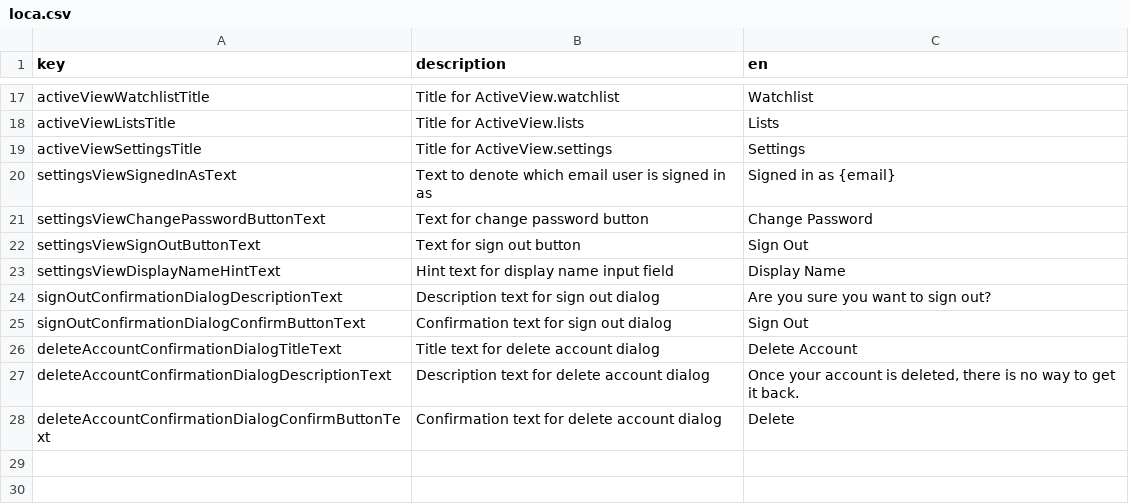
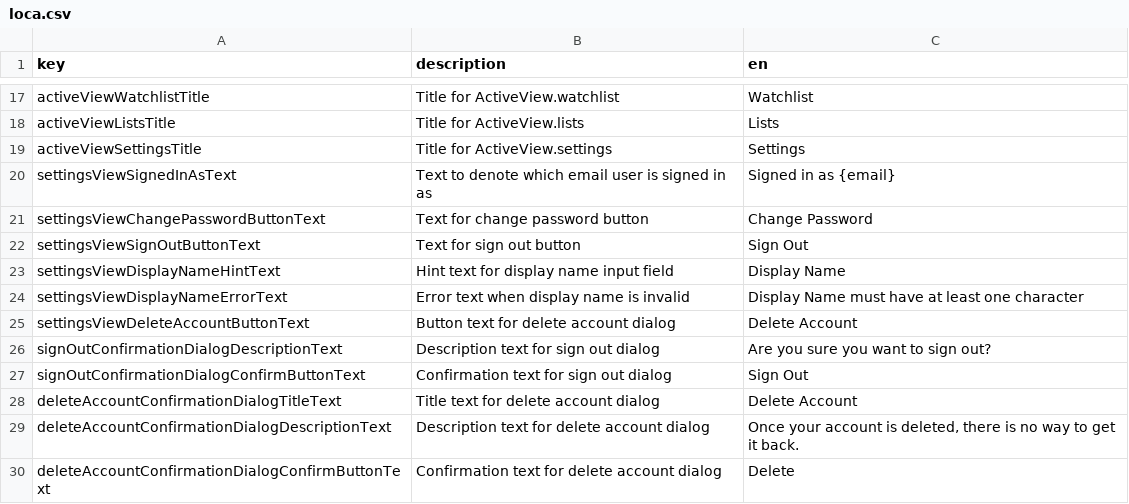
Before and after one commit to defuncart/film_freund, a CSV file: assets_dev/loca/loca.csv, drawn as a sheet; only a part is shown, gaps mark what is left out.

Commit message:
SettingsViewContent WIP display name.

```diff
--- a/assets_dev/loca/loca.csv
+++ b/assets_dev/loca/loca.csv
@@ -23,2 +23,4 @@ settingsViewSignOutButtonText;Text for sign out button;Sign Out
 settingsViewDisplayNameHintText;Hint text for display name input field;Display Name
+settingsViewDisplayNameErrorText;Error text when display name is invalid;Display Name must have at least one character
+settingsViewDeleteAccountButtonText;Button text for delete account dialog;Delete Account
 signOutConfirmationDialogDescriptionText;Description text for sign out dialog;Are you sure you want to sign out?
```
Also changed, not shown: 3 other files.
